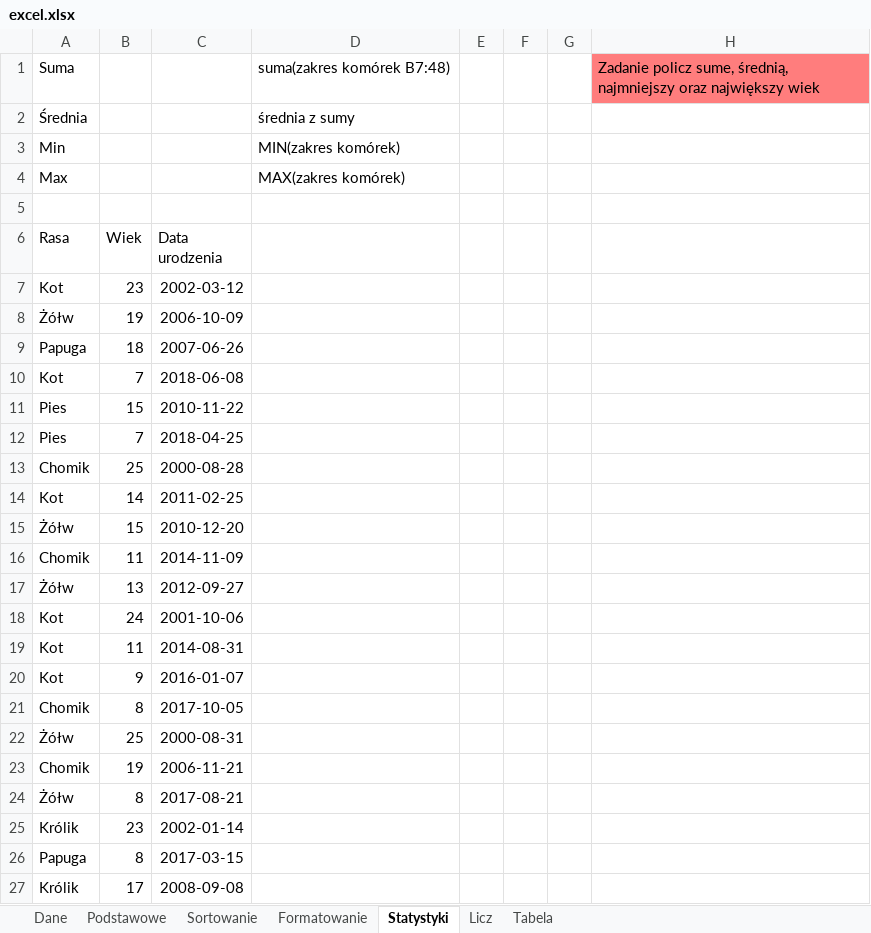
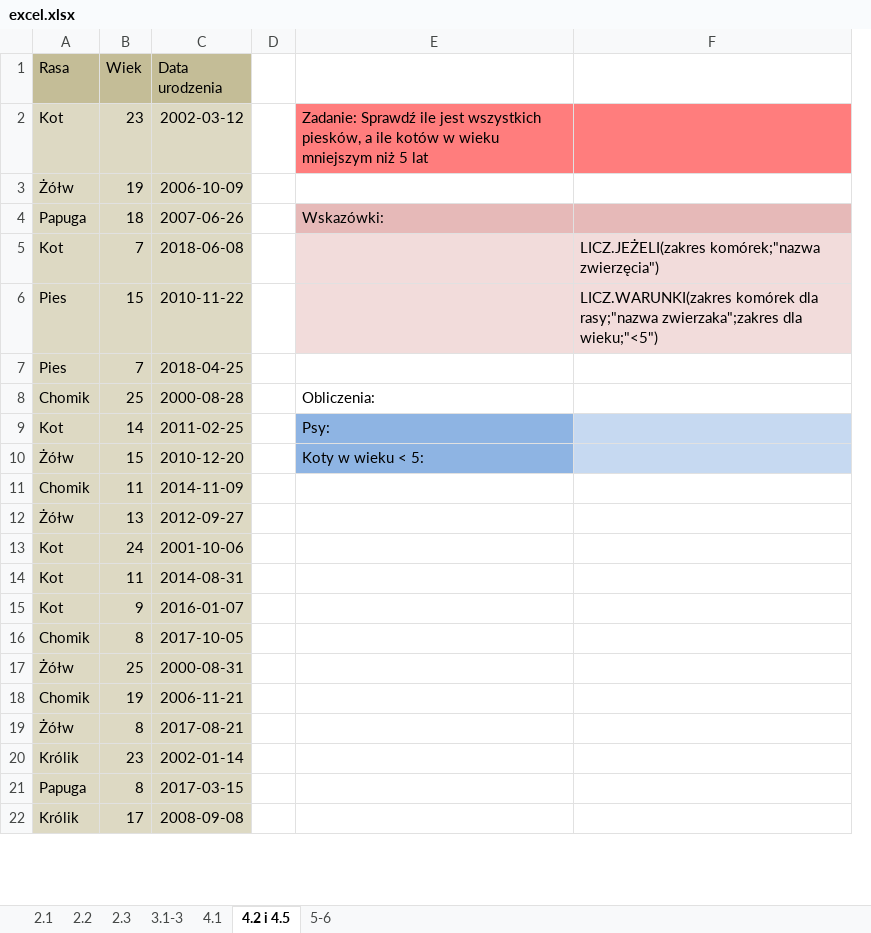
Before and after one commit to WAT-praktyki-2025/prezentacja_teamW, an Excel workbook: excel.xlsx, sheet 4.2 i 4.5, drawn as a sheet; only a part is shown; values as stored, in another font and other column widths than the file's, no borders; removed rows and columns are numbered as before the commit, all else as after; the diff covers the shown part only; the diff names each change by its address in the sheet, - before the commit and + after, or states it on an @@ line.

```diff
--- a/excel.xlsx (sheet 4.2 i 4.5)
+++ b/excel.xlsx (sheet 4.2 i 4.5)
-sheet tab: Dane
+sheet tab: 2.1
-sheet tab: Podstawowe
+sheet tab: 2.3
-sheet tab: Sortowanie
+sheet tab: 4.1
-sheet tab: Formatowanie
+sheet tab: 3.1-3
-sheet tab: Statystyki
+sheet tab: 4.2 i 4.5
-sheet tab: Licz
+sheet tab: 5-6
-sheet tab: Tabela
+sheet tab: 2.2
@@ sheet tab order changed: 2.1 | 2.2 | 2.3 | 3.1-3 | 4.1 | 4.2 i 4.5 | 5-6 @@
-column D, empty
-column F, empty
-column G, empty
-column H, empty
+column E, rows 2-10: Zadanie: Sprawdź ile jest wszystkich piesków, a ile kotów w wieku mniejszym niż 5 lat |  | Wskazówki: |  |  |  | Obliczenia: | Psy: | Koty w wieku < 5:
+column F, rows 5-6: LICZ.JEŻELI(zakres komórek;"nazwa zwierzęcia") | LICZ.WARUNKI(zakres komórek dla rasy;"nazwa zwierzaka";zakres dla wieku;"<5")
-row 1: Suma |  |  | suma(zakres komórek B7:48) |  |  |  | Zadanie policz sume, średnią, najmniejszy oraz największy wiek
-row 2: Średnia |  |  | średnia z sumy
-row 3: Min |  |  | MIN(zakres komórek)
-row 4: Max |  |  | MAX(zakres komórek)
-row 5: (empty)
-A1:C1 fill: none
+A1:C1 fill: #C4BD97
-A2:C22 fill: none
+A2:C22 fill: #DDD9C3
```
Also changed, not shown: cell formats elsewhere in this sheet, sheet 2.2, sheet 5-6, sheet 2.3, sheet 3.1-3, sheet 4.1, sheet 2.1.
